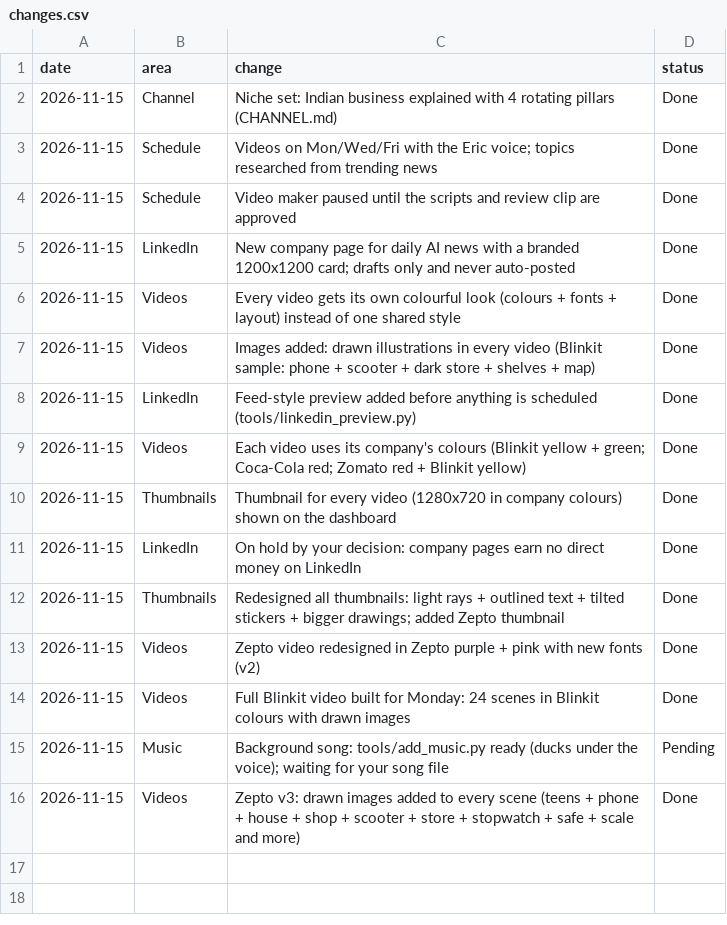
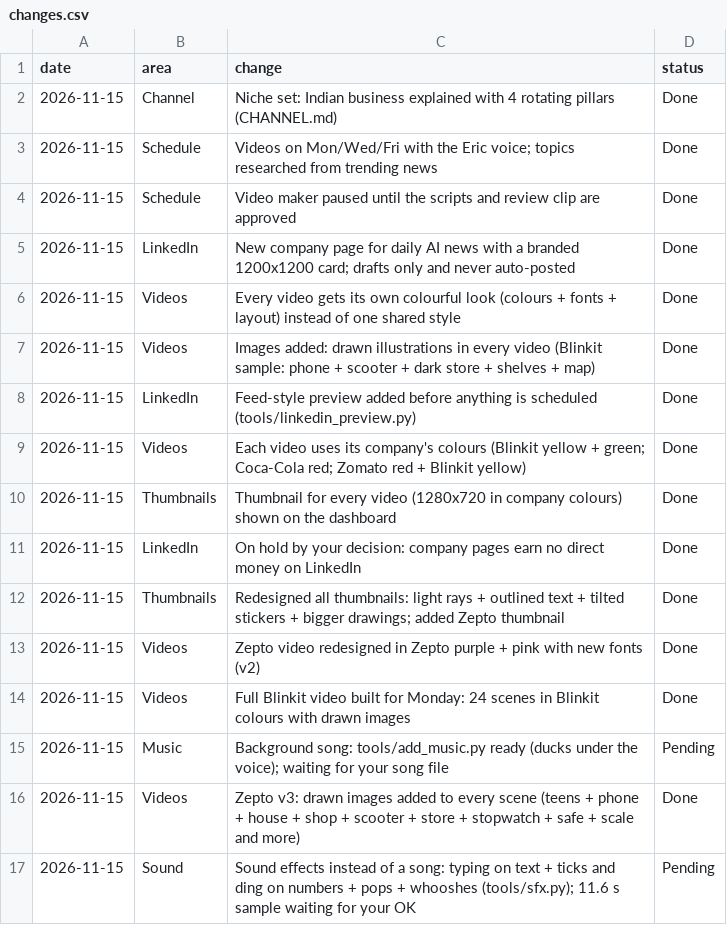
Before and after one commit to Jagadish110/YouTube-, a CSV file: content/changes.csv, drawn as a sheet.

```diff
--- a/content/changes.csv
+++ b/content/changes.csv
@@ -16 +16,2 @@ date,area,change,status
 2026-11-15,Videos,Zepto v3: drawn images added to every scene (teens + phone + house + shop + scooter + store + stopwatch + safe + scale and more),Done
+2026-11-15,Sound,Sound effects instead of a song: typing on text + ticks and ding on numbers + pops + whooshes (tools/sfx.py); 11.6 s sample waiting for your OK,Pending
```
Also changed, not shown: 4 other files.
